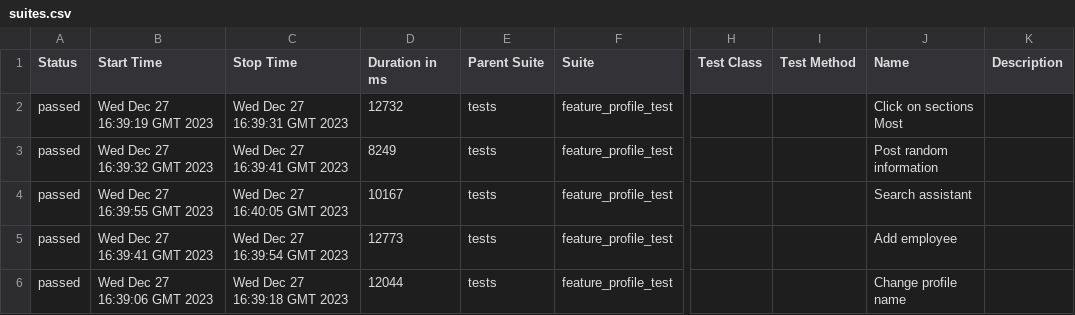
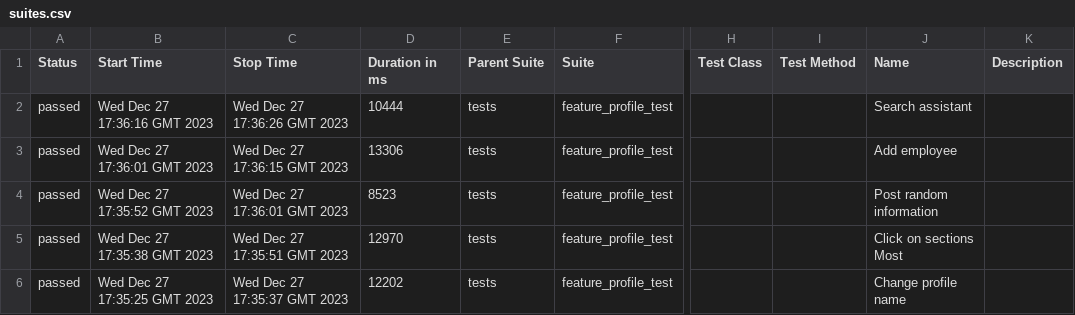
Before and after one commit to Roman1599/petrov-main, a CSV file: data/suites.csv, drawn as a sheet; only a part is shown, gaps mark what is left out; the diff names each change by its address in the sheet, - before the commit and + after, or states it on an @@ line.

```diff
--- a/data/suites.csv
+++ b/data/suites.csv
-B2 (Start Time): Wed Dec 27 16:39:19 GMT 2023
+B2 (Start Time): Wed Dec 27 17:36:16 GMT 2023
-C2 (Stop Time): Wed Dec 27 16:39:31 GMT 2023
+C2 (Stop Time): Wed Dec 27 17:36:26 GMT 2023
-D2 (Duration in ms): 12732
+D2 (Duration in ms): 10444
-J2 (Name): Click on sections Most
+J2 (Name): Search assistant
-B3 (Start Time): Wed Dec 27 16:39:32 GMT 2023
+B3 (Start Time): Wed Dec 27 17:36:01 GMT 2023
-C3 (Stop Time): Wed Dec 27 16:39:41 GMT 2023
+C3 (Stop Time): Wed Dec 27 17:36:15 GMT 2023
-D3 (Duration in ms): 8249
+D3 (Duration in ms): 13306
-J3 (Name): Post random information
+J3 (Name): Add employee
-B4 (Start Time): Wed Dec 27 16:39:55 GMT 2023
+B4 (Start Time): Wed Dec 27 17:35:52 GMT 2023
-C4 (Stop Time): Wed Dec 27 16:40:05 GMT 2023
+C4 (Stop Time): Wed Dec 27 17:36:01 GMT 2023
-D4 (Duration in ms): 10167
+D4 (Duration in ms): 8523
-J4 (Name): Search assistant
+J4 (Name): Post random information
-B5 (Start Time): Wed Dec 27 16:39:41 GMT 2023
+B5 (Start Time): Wed Dec 27 17:35:38 GMT 2023
-C5 (Stop Time): Wed Dec 27 16:39:54 GMT 2023
+C5 (Stop Time): Wed Dec 27 17:35:51 GMT 2023
-D5 (Duration in ms): 12773
+D5 (Duration in ms): 12970
-J5 (Name): Add employee
+J5 (Name): Click on sections Most
-B6 (Start Time): Wed Dec 27 16:39:06 GMT 2023
+B6 (Start Time): Wed Dec 27 17:35:25 GMT 2023
-C6 (Stop Time): Wed Dec 27 16:39:18 GMT 2023
+C6 (Stop Time): Wed Dec 27 17:35:37 GMT 2023
-D6 (Duration in ms): 12044
+D6 (Duration in ms): 12202
```
Also changed, not shown: 36 other files.
